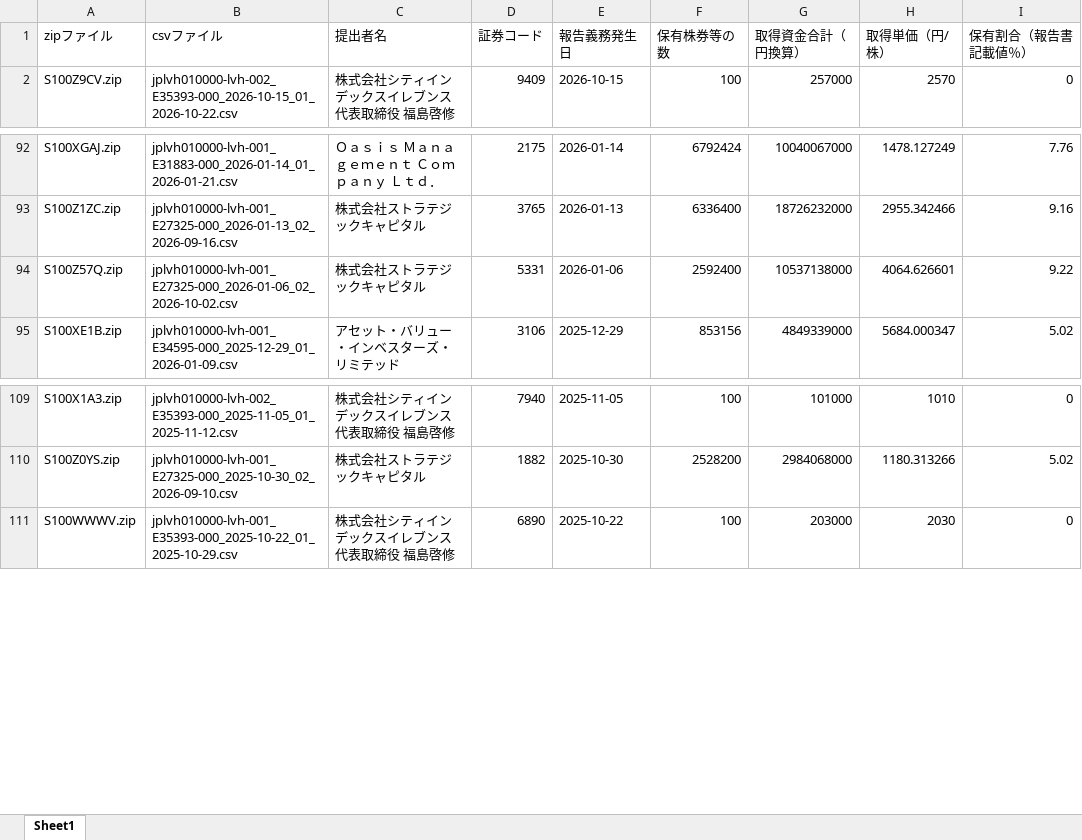
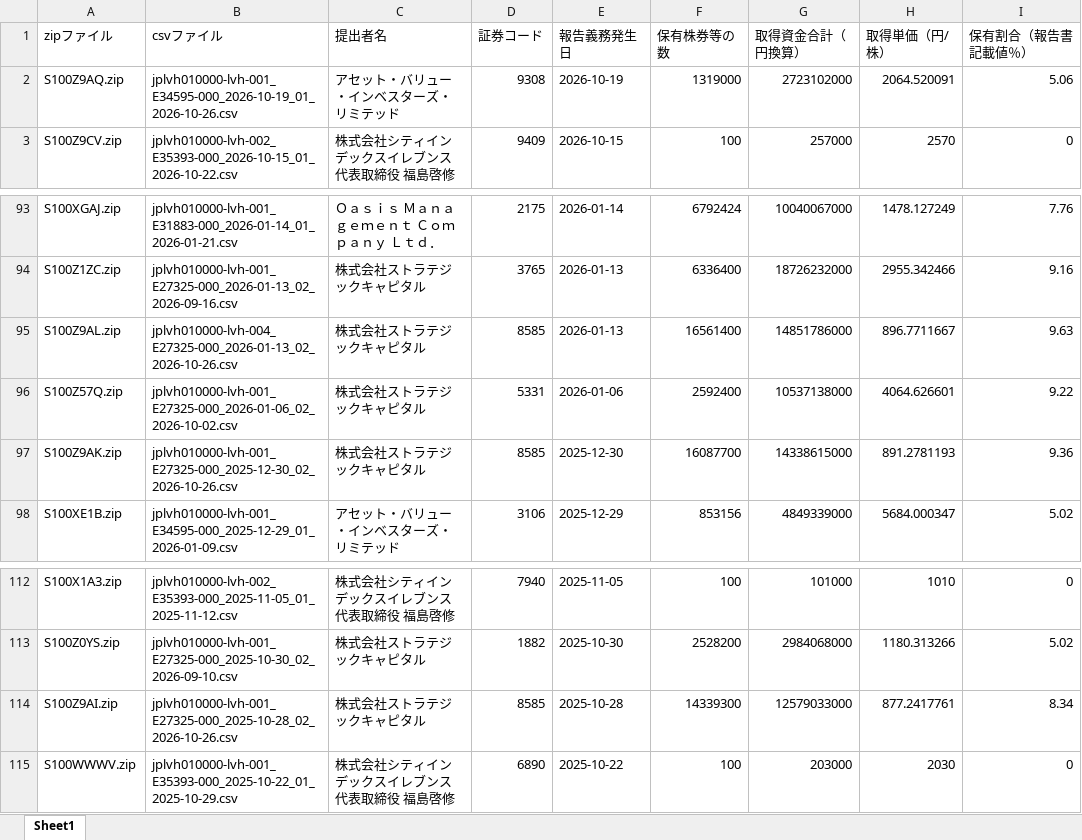
Before and after one commit to harubon1027-pixel/activist-results, an Excel workbook: docs/アクティビスト銘柄一覧.xlsx, sheet Sheet1, drawn as a sheet; only a part is shown, gaps mark what is left out; values as stored, in another font and other column widths than the file's, no borders; the diff names each change by its address in the sheet, - before the commit and + after, or states it on an @@ line.

```diff
--- a/docs/アクティビスト銘柄一覧.xlsx (sheet Sheet1)
+++ b/docs/アクティビスト銘柄一覧.xlsx (sheet Sheet1)
+row 2: S100Z9AQ.zip | jplvh010000-lvh-001_E34595-000_2026-10-19_01_2026-10-26.csv | アセット・バリュー・インベスターズ・リミテッド | 9308 | 2026-10-19 | 1319000 | 2723102000 | 2064.520091 | 5.06
+row 95: S100Z9AL.zip | jplvh010000-lvh-004_E27325-000_2026-01-13_02_2026-10-26.csv | 株式会社ストラテジックキャピタル | 8585 | 2026-01-13 | 16561400 | 14851786000 | 896.7711667 | 9.63
+row 97: S100Z9AK.zip | jplvh010000-lvh-001_E27325-000_2025-12-30_02_2026-10-26.csv | 株式会社ストラテジックキャピタル | 8585 | 2025-12-30 | 16087700 | 14338615000 | 891.2781193 | 9.36
+row 114: S100Z9AI.zip | jplvh010000-lvh-001_E27325-000_2025-10-28_02_2026-10-26.csv | 株式会社ストラテジックキャピタル | 8585 | 2025-10-28 | 14339300 | 12579033000 | 877.2417761 | 8.34
```
Also changed, not shown: docs/アクティビスト銘柄_資産判定.xlsx, 1 other file.
